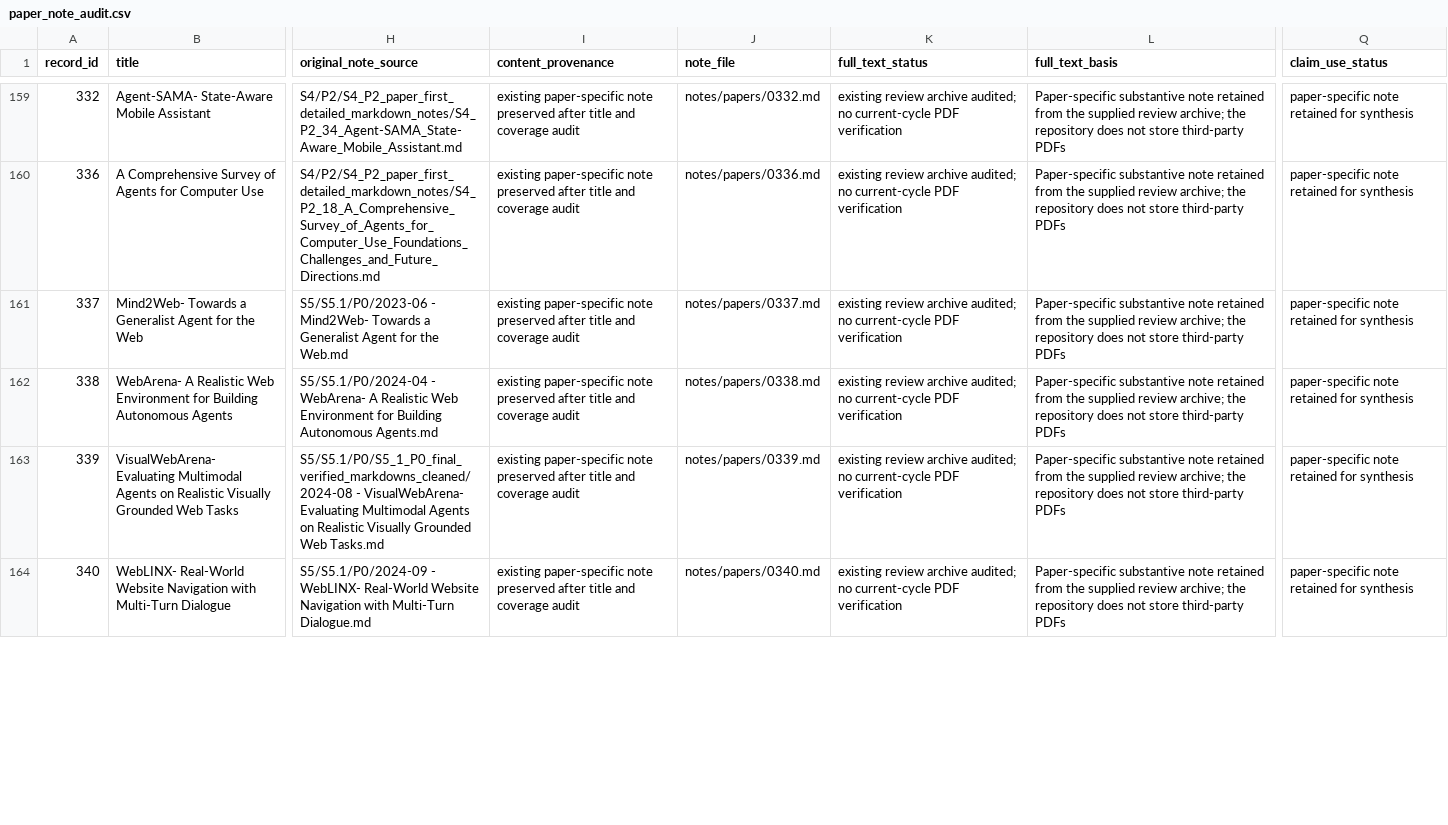
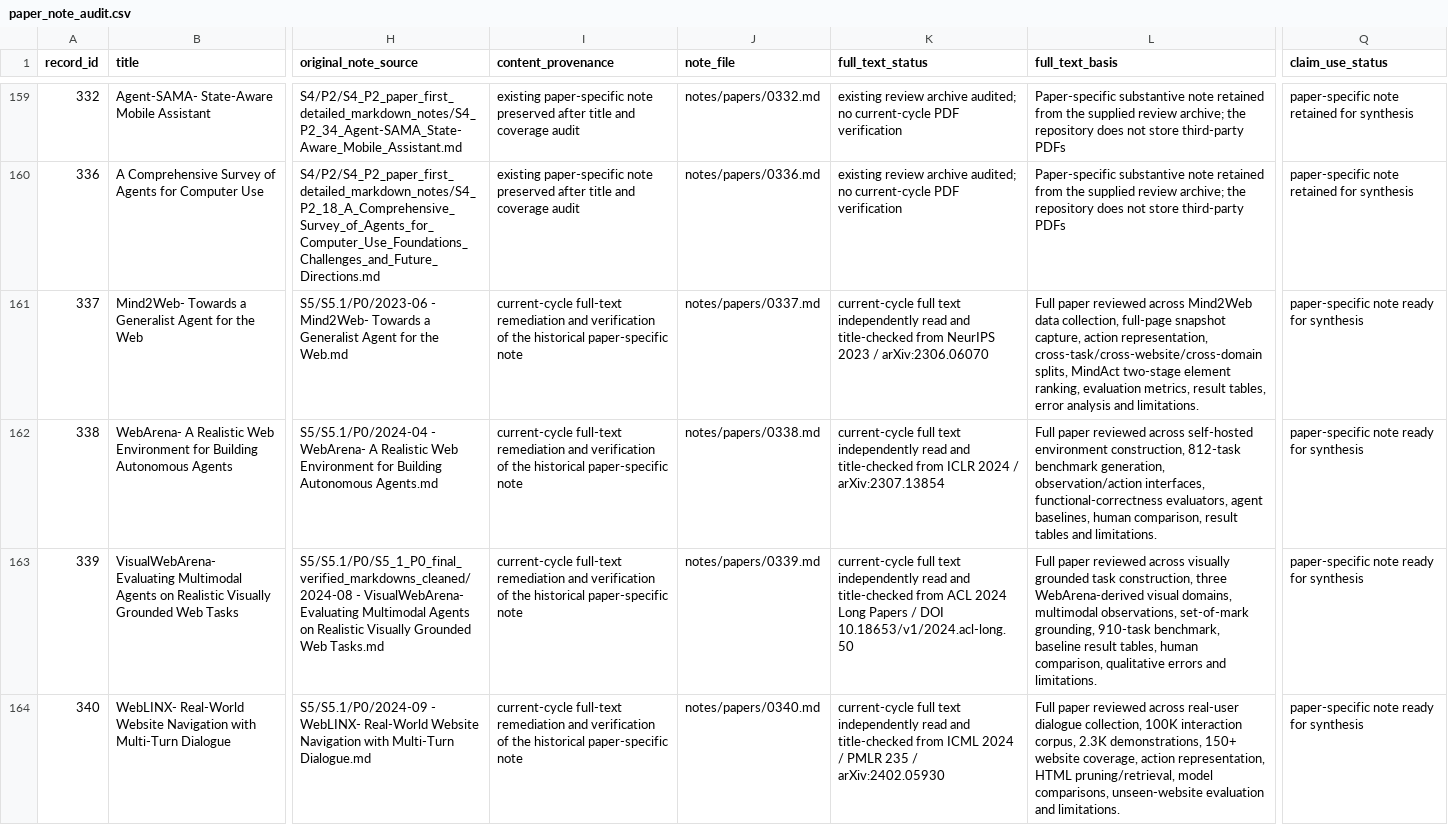
Before and after one commit to khayoubIsmail/llm-web-agents-survey-evidence, a CSV file: data/paper_note_audit.csv, drawn as a sheet; only a part is shown, gaps mark what is left out; the diff covers the shown part only; the diff names each change by its address in the sheet, - before the commit and + after, or states it on an @@ line.

```diff
--- a/data/paper_note_audit.csv
+++ b/data/paper_note_audit.csv
-I161:I164 (content_provenance): existing paper-specific note preserved after title and coverage audit
+I161:I164 (content_provenance): current-cycle full-text remediation and verification of the historical paper-specific note
-K161 (full_text_status): existing review archive audited; no current-cycle PDF verification
+K161 (full_text_status): current-cycle full text independently read and title-checked from NeurIPS 2023 / arXiv:2306.06070
-L161 (full_text_basis): Paper-specific substantive note retained from the supplied review archive; the repository does not store third-party PDFs
+L161 (full_text_basis): Full paper reviewed across Mind2Web data collection, full-page snapshot capture, action representation, cross-task/cross-website/cross-domain splits, MindAct two-stage element ranking, evaluation metrics, result tables, error analysis and limitations.
-Q161:Q164 (claim_use_status): paper-specific note retained for synthesis
+Q161:Q164 (claim_use_status): paper-specific note ready for synthesis
-K162 (full_text_status): existing review archive audited; no current-cycle PDF verification
+K162 (full_text_status): current-cycle full text independently read and title-checked from ICLR 2024 / arXiv:2307.13854
-L162 (full_text_basis): Paper-specific substantive note retained from the supplied review archive; the repository does not store third-party PDFs
+L162 (full_text_basis): Full paper reviewed across self-hosted environment construction, 812-task benchmark generation, observation/action interfaces, functional-correctness evaluators, agent baselines, human comparison, result tables and limitations.
-K163 (full_text_status): existing review archive audited; no current-cycle PDF verification
+K163 (full_text_status): current-cycle full text independently read and title-checked from ACL 2024 Long Papers / DOI 10.18653/v1/2024.acl-long.50
-L163 (full_text_basis): Paper-specific substantive note retained from the supplied review archive; the repository does not store third-party PDFs
+L163 (full_text_basis): Full paper reviewed across visually grounded task construction, three WebArena-derived visual domains, multimodal observations, set-of-mark grounding, 910-task benchmark, baseline result tables, human comparison, qualitative errors and limitations.
-K164 (full_text_status): existing review archive audited; no current-cycle PDF verification
+K164 (full_text_status): current-cycle full text independently read and title-checked from ICML 2024 / PMLR 235 / arXiv:2402.05930
-L164 (full_text_basis): Paper-specific substantive note retained from the supplied review archive; the repository does not store third-party PDFs
+L164 (full_text_basis): Full paper reviewed across real-user dialogue collection, 100K interaction corpus, 2.3K demonstrations, 150+ website coverage, action representation, HTML pruning/retrieval, model comparisons, unseen-website evaluation and limitations.
```
Also changed, not shown: 68 edited cells elsewhere in this file, data/a1_live_note_audit.csv, 35 other files.
